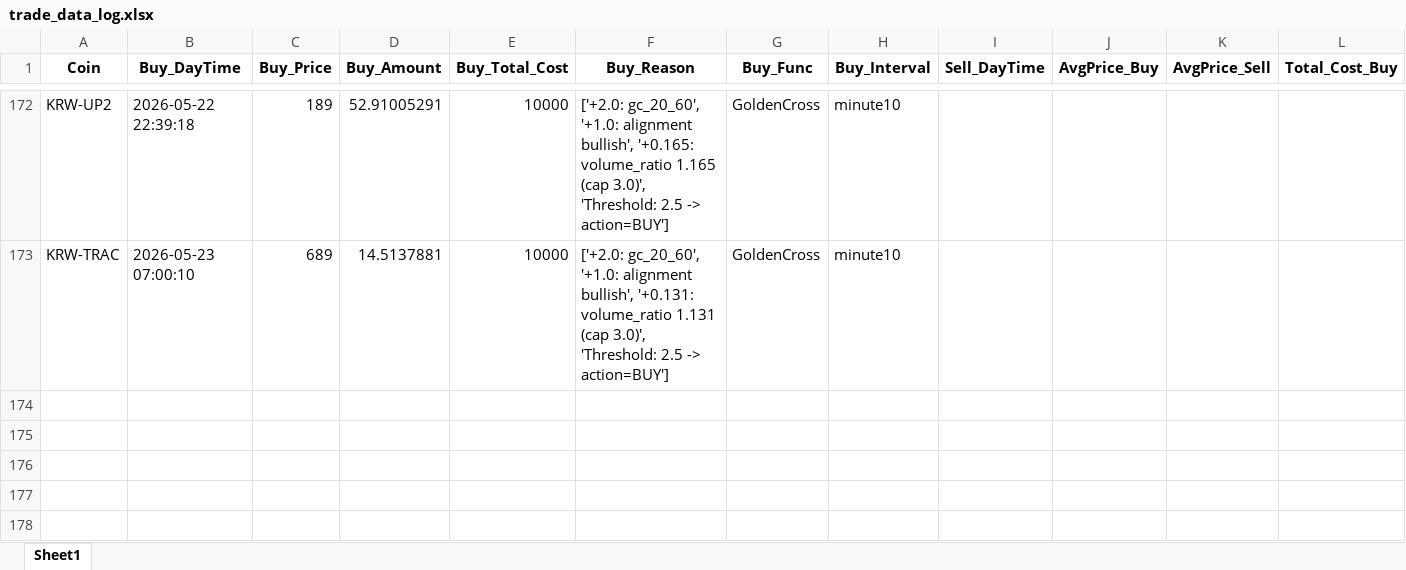
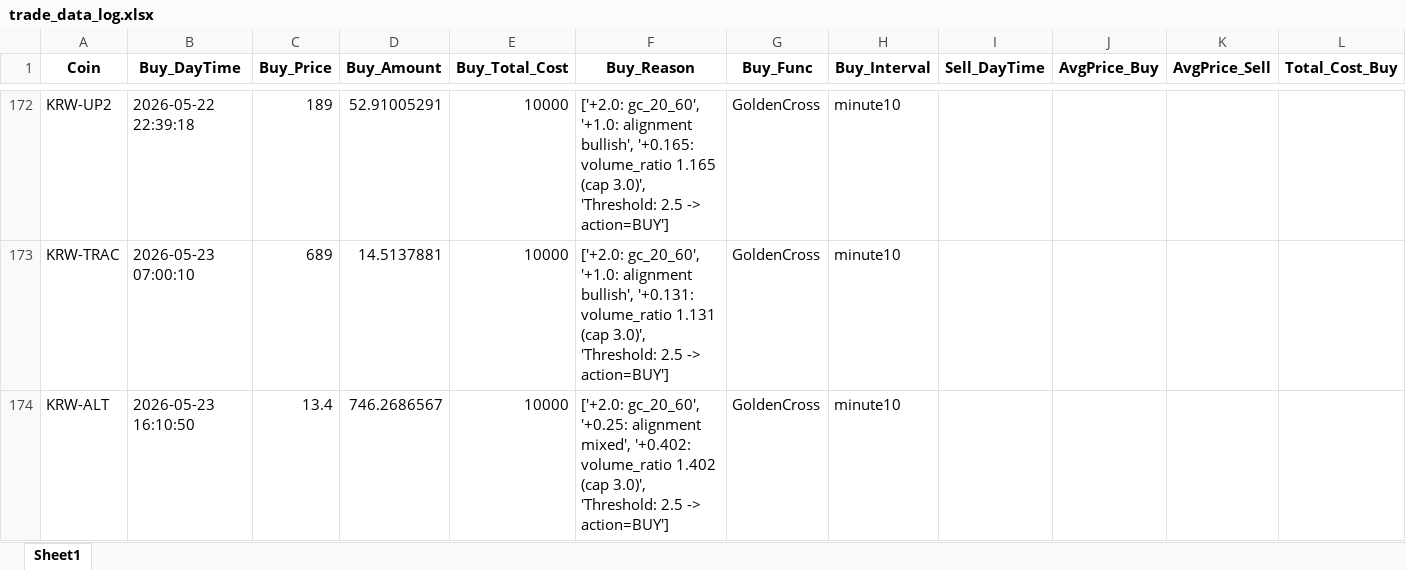
Before and after one commit to koala0111/koala0111.github.io, an Excel workbook: data/trade_data_log.xlsx, sheet Sheet1, drawn as a sheet; only a part is shown, gaps mark what is left out; values as stored, in another font and other column widths than the file's, no borders; rows hold the shown columns only; the diff names each change by its address in the sheet, - before the commit and + after, or states it on an @@ line.

Commit message:
Update data/trade_data_log.xlsx (2026-05-23 16:10:51 KST)

```diff
--- a/data/trade_data_log.xlsx (sheet Sheet1)
+++ b/data/trade_data_log.xlsx (sheet Sheet1)
+row 174: KRW-ALT | 2026-05-23 16:10:50 | 13.4 | 746.2686567 | 10000 | ['+2.0: gc_20_60', '+0.25: alignment mixed', '+0.402: volume_ratio 1.402 (cap 3.0)', 'Threshold: 2.5 -> action=BUY'] | GoldenCross | minute10
```
